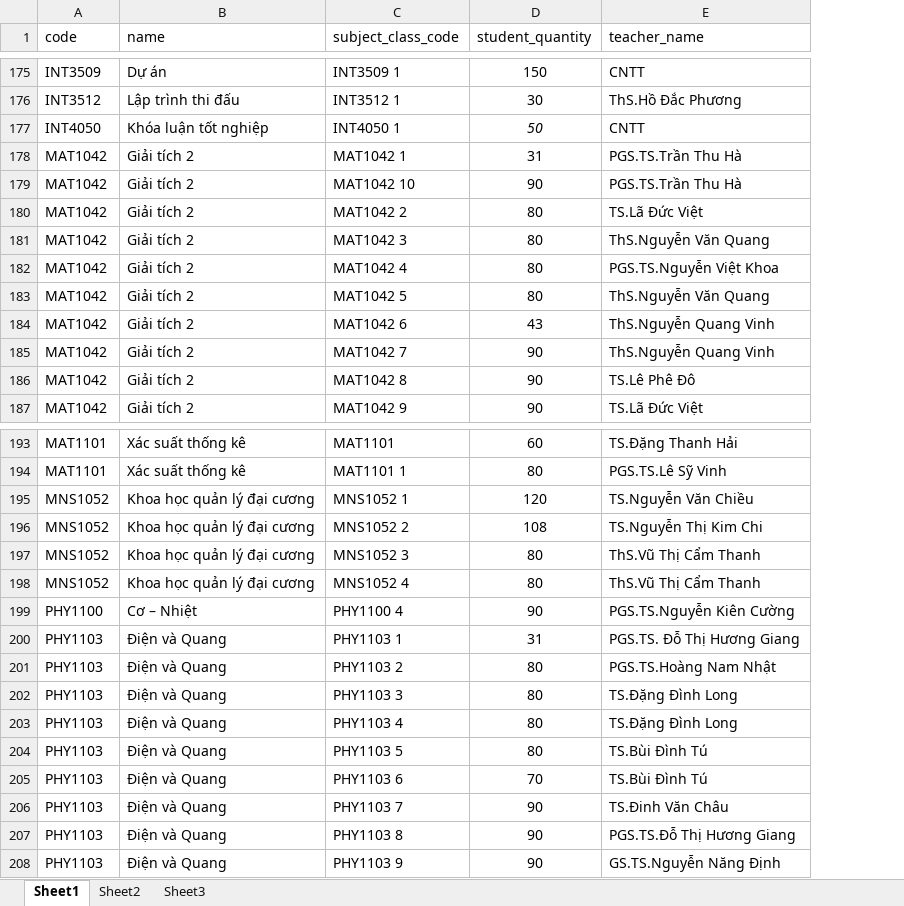
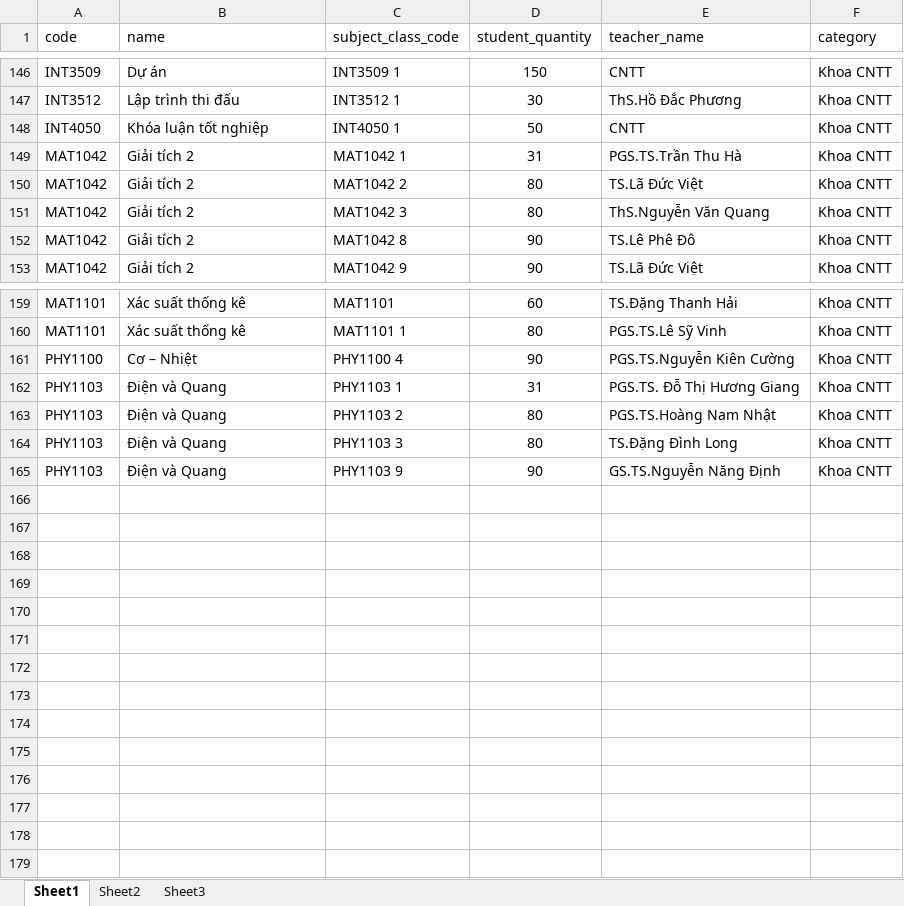
Before and after one commit to lamcm58/UETSurvey, an Excel workbook: docs/data.xlsx, sheet Sheet1, drawn as a sheet; only a part is shown, gaps mark what is left out; values as stored, in another font and other column widths than the file's, no borders; removed rows and columns are numbered as before the commit, all else as after; the diff covers the shown part only; the diff names each change by its address in the sheet, - before the commit and + after, or states it on an @@ line.

```diff
--- a/docs/data.xlsx (sheet Sheet1)
+++ b/docs/data.xlsx (sheet Sheet1)
+column F (category), rows 146-153: all Khoa CNTT; rows 159-165: all Khoa CNTT
-D148 italic: on
+D148 italic: off
-row 179: MAT1042 | Giải tích 2 | MAT1042 10 | 90 | PGS.TS.Trần Thu Hà
-row 182: MAT1042 | Giải tích 2 | MAT1042 4 | 80 | PGS.TS.Nguyễn Việt Khoa
-row 183: MAT1042 | Giải tích 2 | MAT1042 5 | 80 | ThS.Nguyễn Văn Quang
-row 184: MAT1042 | Giải tích 2 | MAT1042 6 | 43 | ThS.Nguyễn Quang Vinh
-row 185: MAT1042 | Giải tích 2 | MAT1042 7 | 90 | ThS.Nguyễn Quang Vinh
-row 195: MNS1052 | Khoa học quản lý đại cương | MNS1052 1 | 120 | TS.Nguyễn Văn Chiều
-row 196: MNS1052 | Khoa học quản lý đại cương | MNS1052 2 | 108 | TS.Nguyễn Thị Kim Chi
-row 197: MNS1052 | Khoa học quản lý đại cương | MNS1052 3 | 80 | ThS.Vũ Thị Cẩm Thanh
-row 198: MNS1052 | Khoa học quản lý đại cương | MNS1052 4 | 80 | ThS.Vũ Thị Cẩm Thanh
-row 203: PHY1103 | Điện và Quang | PHY1103 4 | 80 | TS.Đặng Đình Long
-row 204: PHY1103 | Điện và Quang | PHY1103 5 | 80 | TS.Bùi Đình Tú
-row 205: PHY1103 | Điện và Quang | PHY1103 6 | 70 | TS.Bùi Đình Tú
-row 206: PHY1103 | Điện và Quang | PHY1103 7 | 90 | TS.Đinh Văn Châu
-row 207: PHY1103 | Điện và Quang | PHY1103 8 | 90 | PGS.TS.Đỗ Thị Hương Giang
```
Also changed, not shown: 29 removed rows elsewhere in this sheet, 20 other files.
